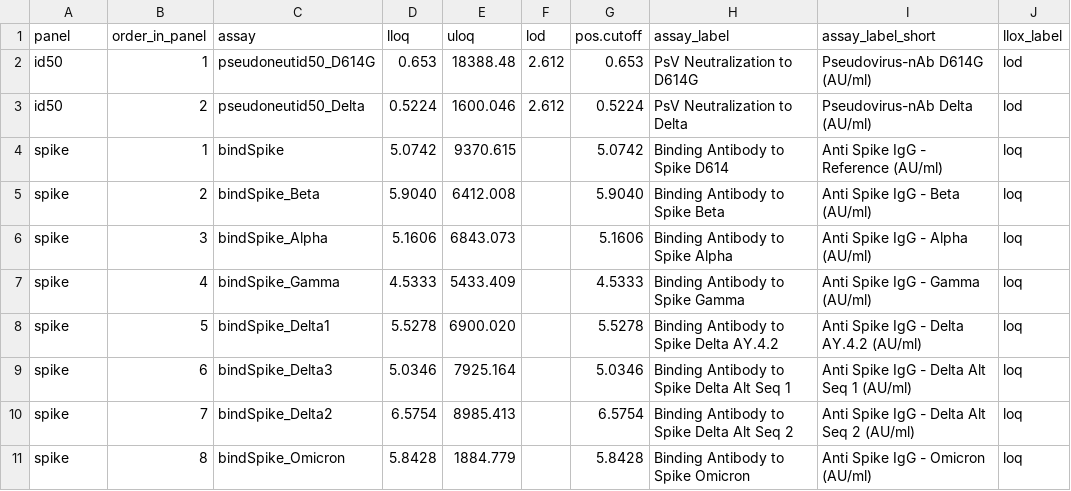
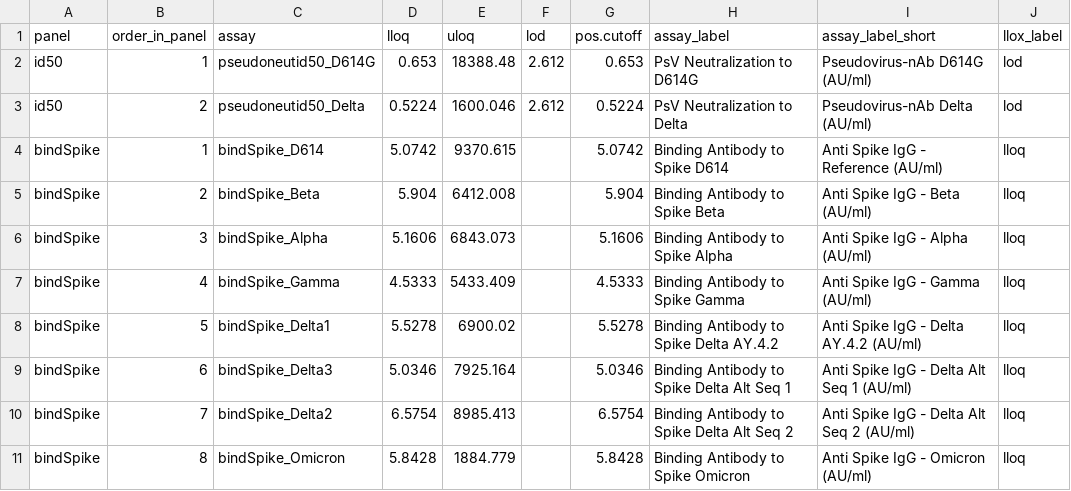
Before and after one commit to CoVPN/correlates_reporting2, a CSV file: assay_metadata/azd1222_stage2_assay_metadata.csv, drawn as a sheet.

Commit message:
update metadata

```diff
--- a/assay_metadata/azd1222_stage2_assay_metadata.csv
+++ b/assay_metadata/azd1222_stage2_assay_metadata.csv
@@ -3,9 +3,9 @@ id50,1,pseudoneutid50_D614G,0.653,18388.48,2.612,0.653,PsV Neutralization to D61
 id50,2,pseudoneutid50_Delta,0.5224,1600.046,2.612,0.5224,PsV Neutralization to Delta,Pseudovirus-nAb Delta (AU/ml),lod
-spike,1,bindSpike,5.0742,9370.615,,5.0742,Binding Antibody to Spike D614,Anti Spike IgG - Reference (AU/ml),loq
-spike,2,bindSpike_Beta,5.9040,6412.008,,5.9040,Binding Antibody to Spike Beta,Anti Spike IgG - Beta (AU/ml),loq
-spike,3,bindSpike_Alpha,5.1606,6843.073,,5.1606,Binding Antibody to Spike Alpha,Anti Spike IgG - Alpha (AU/ml),loq
-spike,4,bindSpike_Gamma,4.5333,5433.409,,4.5333,Binding Antibody to Spike Gamma,Anti Spike IgG - Gamma (AU/ml),loq
-spike,5,bindSpike_Delta1,5.5278,6900.020,,5.5278,Binding Antibody to Spike Delta AY.4.2,Anti Spike IgG - Delta AY.4.2 (AU/ml),loq
-spike,6,bindSpike_Delta3,5.0346,7925.164,,5.0346,Binding Antibody to Spike Delta Alt Seq 1,Anti Spike IgG - Delta Alt Seq 1 (AU/ml),loq
-spike,7,bindSpike_Delta2,6.5754,8985.413,,6.5754,Binding Antibody to Spike Delta Alt Seq 2,Anti Spike IgG - Delta Alt Seq 2 (AU/ml),loq
-spike,8,bindSpike_Omicron,5.8428,1884.779,,5.8428,Binding Antibody to Spike Omicron,Anti Spike IgG - Omicron (AU/ml),loq
+bindSpike,1,bindSpike_D614,5.0742,9370.615,,5.0742,Binding Antibody to Spike D614,Anti Spike IgG - Reference (AU/ml),lloq
+bindSpike,2,bindSpike_Beta,5.904,6412.008,,5.904,Binding Antibody to Spike Beta,Anti Spike IgG - Beta (AU/ml),lloq
+bindSpike,3,bindSpike_Alpha,5.1606,6843.073,,5.1606,Binding Antibody to Spike Alpha,Anti Spike IgG - Alpha (AU/ml),lloq
+bindSpike,4,bindSpike_Gamma,4.5333,5433.409,,4.5333,Binding Antibody to Spike Gamma,Anti Spike IgG - Gamma (AU/ml),lloq
+bindSpike,5,bindSpike_Delta1,5.5278,6900.02,,5.5278,Binding Antibody to Spike Delta AY.4.2,Anti Spike IgG - Delta AY.4.2 (AU/ml),lloq
+bindSpike,6,bindSpike_Delta3,5.0346,7925.164,,5.0346,Binding Antibody to Spike Delta Alt Seq 1,Anti Spike IgG - Delta Alt Seq 1 (AU/ml),lloq
+bindSpike,7,bindSpike_Delta2,6.5754,8985.413,,6.5754,Binding Antibody to Spike Delta Alt Seq 2,Anti Spike IgG - Delta Alt Seq 2 (AU/ml),lloq
+bindSpike,8,bindSpike_Omicron,5.8428,1884.779,,5.8428,Binding Antibody to Spike Omicron,Anti Spike IgG - Omicron (AU/ml),lloq
```
Also changed, not shown: assay_metadata/prevent19_stage2_assay_metadata.csv, assay_metadata/vat08_combined_assay_metadata.csv.
